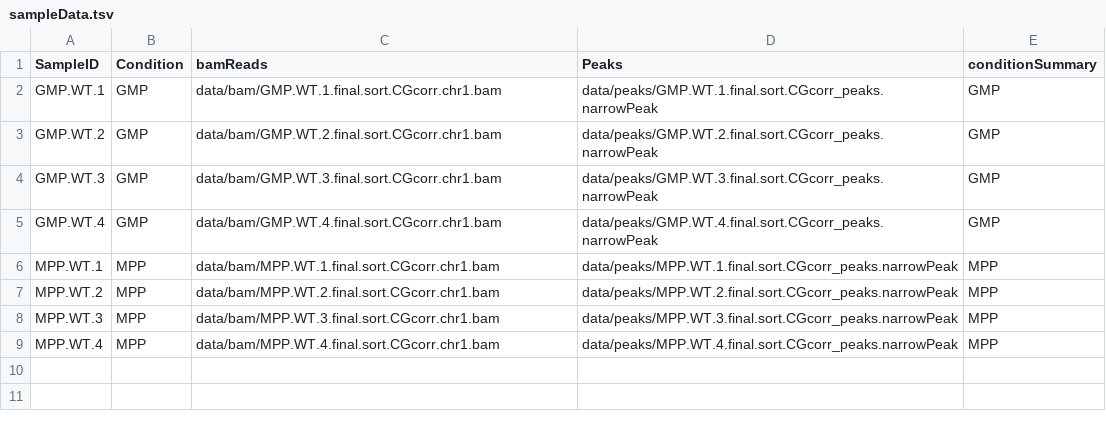
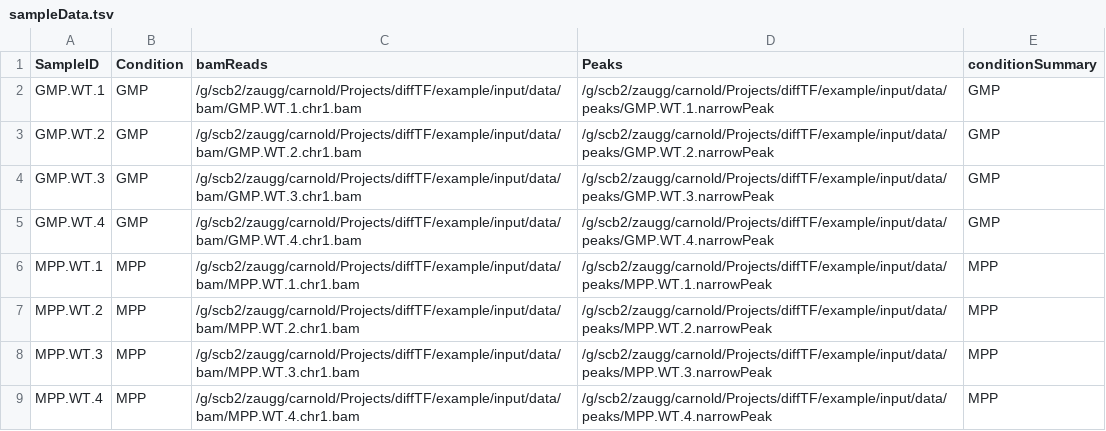
Before and after one commit to jfallmann/diffTF_Fork, a TSV file: example/input/sampleData.tsv, drawn as a sheet.

```diff
--- a/example/input/sampleData.tsv
+++ b/example/input/sampleData.tsv
@@ -1,9 +1,9 @@
 SampleID	Condition	bamReads	Peaks	conditionSummary
-GMP.WT.1	GMP	data/bam/GMP.WT.1.final.sort.CGcorr.chr1.bam	data/peaks/GMP.WT.1.final.sort.CGcorr_peaks.narrowPeak	GMP
-GMP.WT.2	GMP	data/bam/GMP.WT.2.final.sort.CGcorr.chr1.bam	data/peaks/GMP.WT.2.final.sort.CGcorr_peaks.narrowPeak	GMP
-GMP.WT.3	GMP	data/bam/GMP.WT.3.final.sort.CGcorr.chr1.bam	data/peaks/GMP.WT.3.final.sort.CGcorr_peaks.narrowPeak	GMP
-GMP.WT.4	GMP	data/bam/GMP.WT.4.final.sort.CGcorr.chr1.bam	data/peaks/GMP.WT.4.final.sort.CGcorr_peaks.narrowPeak	GMP
-MPP.WT.1	MPP	data/bam/MPP.WT.1.final.sort.CGcorr.chr1.bam	data/peaks/MPP.WT.1.final.sort.CGcorr_peaks.narrowPeak	MPP
-MPP.WT.2	MPP	data/bam/MPP.WT.2.final.sort.CGcorr.chr1.bam	data/peaks/MPP.WT.2.final.sort.CGcorr_peaks.narrowPeak	MPP
-MPP.WT.3	MPP	data/bam/MPP.WT.3.final.sort.CGcorr.chr1.bam	data/peaks/MPP.WT.3.final.sort.CGcorr_peaks.narrowPeak	MPP
-MPP.WT.4	MPP	data/bam/MPP.WT.4.final.sort.CGcorr.chr1.bam	data/peaks/MPP.WT.4.final.sort.CGcorr_peaks.narrowPeak	MPP
+GMP.WT.1	GMP	/g/scb2/zaugg/carnold/Projects/diffTF/example/input/data/bam/GMP.WT.1.chr1.bam	/g/scb2/zaugg/carnold/Projects/diffTF/example/input/data/peaks/GMP.WT.1.narrowPeak	GMP
+GMP.WT.2	GMP	/g/scb2/zaugg/carnold/Projects/diffTF/example/input/data/bam/GMP.WT.2.chr1.bam	/g/scb2/zaugg/carnold/Projects/diffTF/example/input/data/peaks/GMP.WT.2.narrowPeak	GMP
+GMP.WT.3	GMP	/g/scb2/zaugg/carnold/Projects/diffTF/example/input/data/bam/GMP.WT.3.chr1.bam	/g/scb2/zaugg/carnold/Projects/diffTF/example/input/data/peaks/GMP.WT.3.narrowPeak	GMP
+GMP.WT.4	GMP	/g/scb2/zaugg/carnold/Projects/diffTF/example/input/data/bam/GMP.WT.4.chr1.bam	/g/scb2/zaugg/carnold/Projects/diffTF/example/input/data/peaks/GMP.WT.4.narrowPeak	GMP
+MPP.WT.1	MPP	/g/scb2/zaugg/carnold/Projects/diffTF/example/input/data/bam/MPP.WT.1.chr1.bam	/g/scb2/zaugg/carnold/Projects/diffTF/example/input/data/peaks/MPP.WT.1.narrowPeak	MPP
+MPP.WT.2	MPP	/g/scb2/zaugg/carnold/Projects/diffTF/example/input/data/bam/MPP.WT.2.chr1.bam	/g/scb2/zaugg/carnold/Projects/diffTF/example/input/data/peaks/MPP.WT.2.narrowPeak	MPP
+MPP.WT.3	MPP	/g/scb2/zaugg/carnold/Projects/diffTF/example/input/data/bam/MPP.WT.3.chr1.bam	/g/scb2/zaugg/carnold/Projects/diffTF/example/input/data/peaks/MPP.WT.3.narrowPeak	MPP
+MPP.WT.4	MPP	/g/scb2/zaugg/carnold/Projects/diffTF/example/input/data/bam/MPP.WT.4.chr1.bam	/g/scb2/zaugg/carnold/Projects/diffTF/example/input/data/peaks/MPP.WT.4.narrowPeak	MPP
```
Also changed, not shown: 19 other files.
